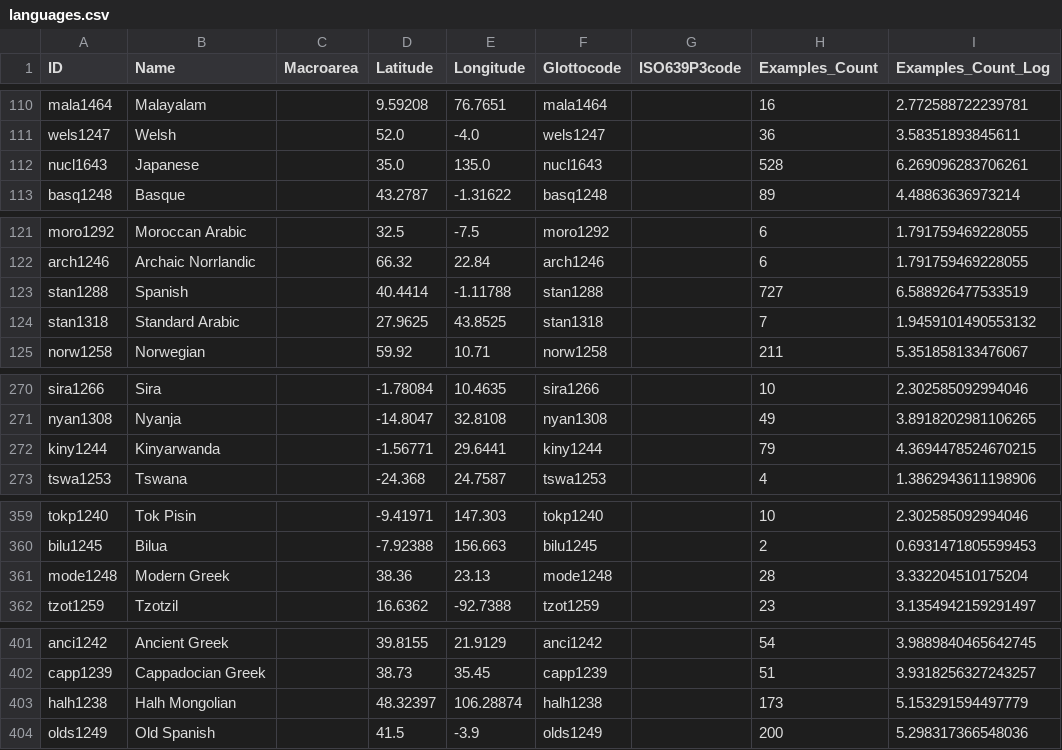
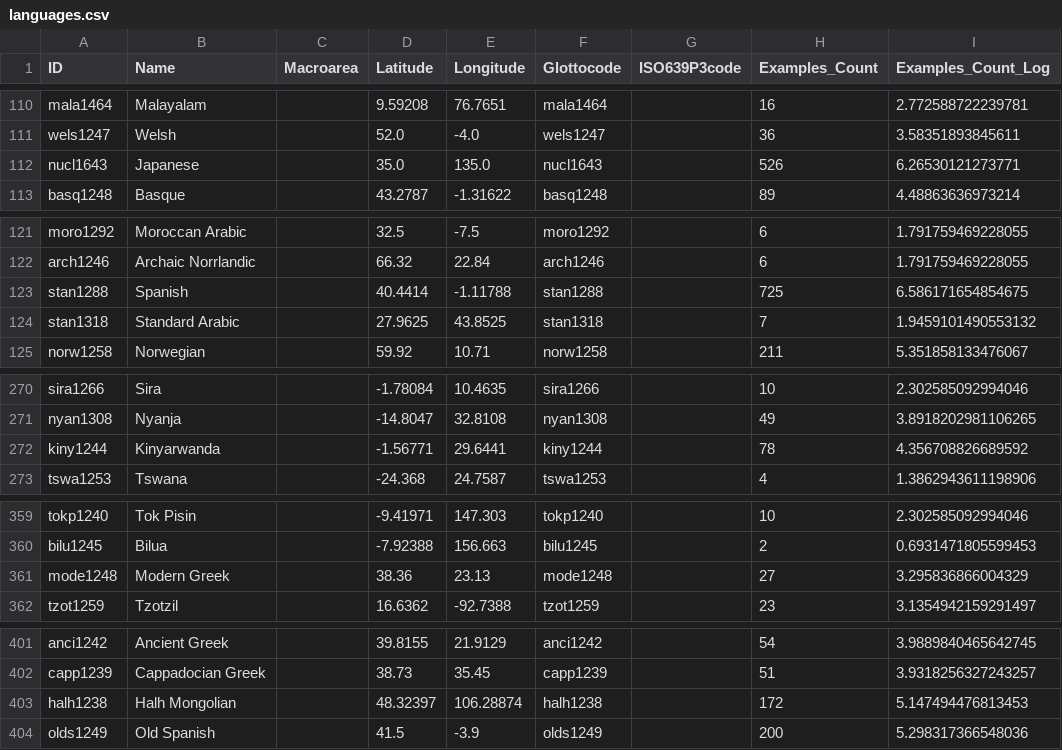
Before and after one commit to cldf-datasets/imtvault, a CSV file: cldf/languages.csv, drawn as a sheet; only a part is shown, gaps mark what is left out; the diff covers the shown part only.

```diff
--- a/cldf/languages.csv
+++ b/cldf/languages.csv
@@ -111,3 +111,3 @@ mala1464,Malayalam,,9.59208,76.7651,mala1464,,16,2.772588722239781
 wels1247,Welsh,,52.0,-4.0,wels1247,,36,3.58351893845611
-nucl1643,Japanese,,35.0,135.0,nucl1643,,528,6.269096283706261
+nucl1643,Japanese,,35.0,135.0,nucl1643,,526,6.26530121273771
 basq1248,Basque,,43.2787,-1.31622,basq1248,,89,4.48863636973214
@@ -122,3 +122,3 @@ moro1292,Moroccan Arabic,,32.5,-7.5,moro1292,,6,1.791759469228055
 arch1246,Archaic Norrlandic,,66.32,22.84,arch1246,,6,1.791759469228055
-stan1288,Spanish,,40.4414,-1.11788,stan1288,,727,6.588926477533519
+stan1288,Spanish,,40.4414,-1.11788,stan1288,,725,6.586171654854675
 stan1318,Standard Arabic,,27.9625,43.8525,stan1318,,7,1.9459101490553132
@@ -271,3 +271,3 @@ sira1266,Sira,,-1.78084,10.4635,sira1266,,10,2.302585092994046
 nyan1308,Nyanja,,-14.8047,32.8108,nyan1308,,49,3.8918202981106265
-kiny1244,Kinyarwanda,,-1.56771,29.6441,kiny1244,,79,4.3694478524670215
+kiny1244,Kinyarwanda,,-1.56771,29.6441,kiny1244,,78,4.356708826689592
 tswa1253,Tswana,,-24.368,24.7587,tswa1253,,4,1.3862943611198906
@@ -360,3 +360,3 @@ tokp1240,Tok Pisin,,-9.41971,147.303,tokp1240,,10,2.302585092994046
 bilu1245,Bilua,,-7.92388,156.663,bilu1245,,2,0.6931471805599453
-mode1248,Modern Greek,,38.36,23.13,mode1248,,28,3.332204510175204
+mode1248,Modern Greek,,38.36,23.13,mode1248,,27,3.295836866004329
 tzot1259,Tzotzil,,16.6362,-92.7388,tzot1259,,23,3.1354942159291497
@@ -402,3 +402,3 @@ anci1242,Ancient Greek,,39.8155,21.9129,anci1242,,54,3.9889840465642745
 capp1239,Cappadocian Greek,,38.73,35.45,capp1239,,51,3.9318256327243257
-halh1238,Halh Mongolian,,48.32397,106.28874,halh1238,,173,5.153291594497779
+halh1238,Halh Mongolian,,48.32397,106.28874,halh1238,,172,5.147494476813453
 olds1249,Old Spanish,,41.5,-3.9,olds1249,,200,5.298317366548036
```
Also changed, not shown: 22 edited cells elsewhere in this file, cldf/contributions.csv, 5 other files.
